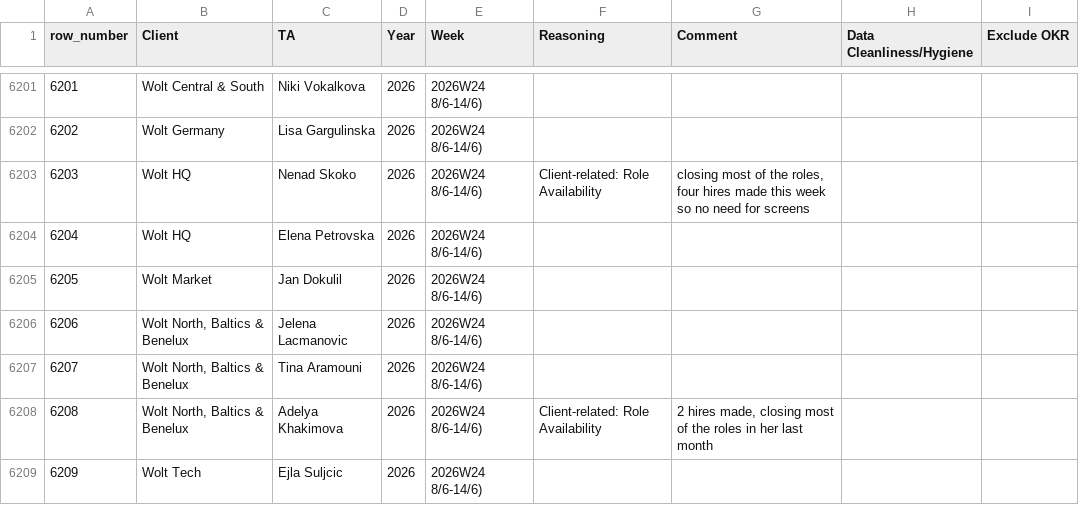
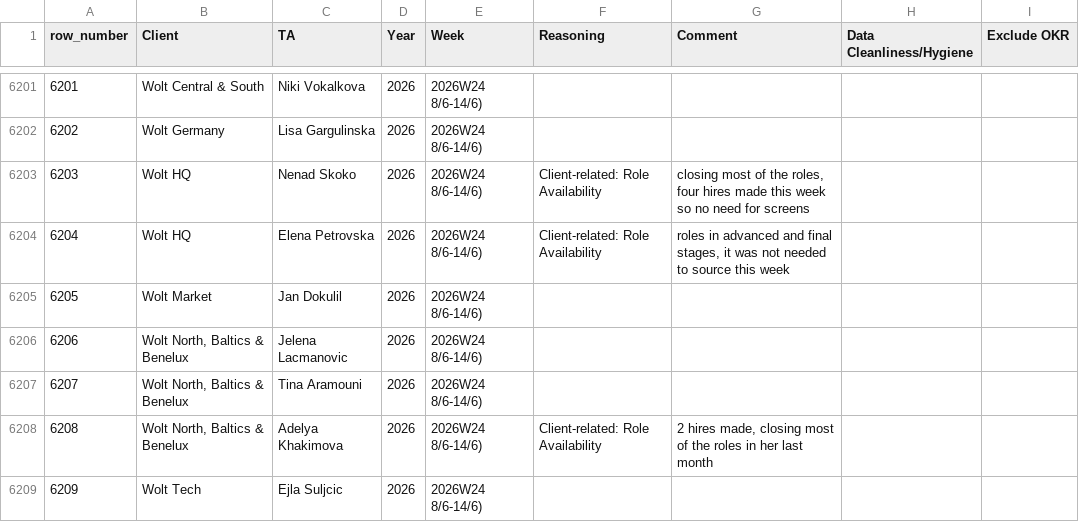
Before and after one commit to bark8922/tribe-recruiting, a CSV file: wbr_static/wbr_ta_weekly_note.csv, drawn as a sheet; only a part is shown, gaps mark what is left out; the diff names each change by its address in the sheet, - before the commit and + after, or states it on an @@ line.

Commit message:
chore: sync TA Weekly Note 2026-06-13

```diff
--- a/wbr_static/wbr_ta_weekly_note.csv
+++ b/wbr_static/wbr_ta_weekly_note.csv
-F6204 (Reasoning): (empty)
+F6204 (Reasoning): Client-related: Role Availability
-G6204 (Comment): (empty)
+G6204 (Comment): roles in advanced and final stages, it was not needed to source this week
```
